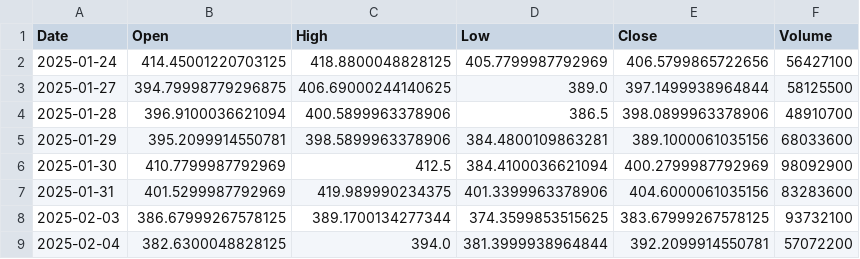
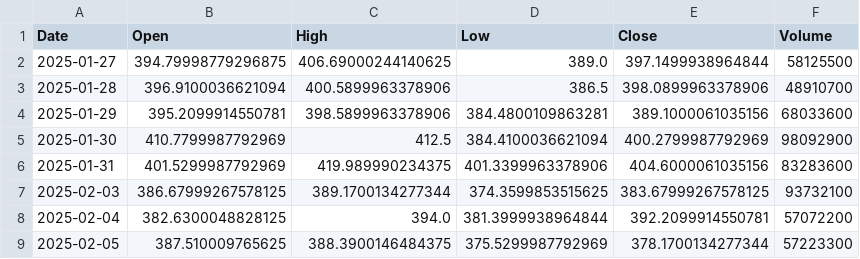
Before and after one commit to amars78/workflows, a CSV file: data/TSLA.csv, drawn as a sheet; only a part is shown; the shorter side is filled out with more unchanged rows.

```diff
--- a/data/TSLA.csv
+++ b/data/TSLA.csv
@@ -1,3 +1,2 @@
 Date,Open,High,Low,Close,Volume
-2025-01-24,414.45001220703125,418.8800048828125,405.7799987792969,406.5799865722656,56427100
 2025-01-27,394.79998779296875,406.69000244140625,389.0,397.1499938964844,58125500
```
Also changed, not shown: data/000660.KS.csv, data/035720.KS.csv, 4 other files.
